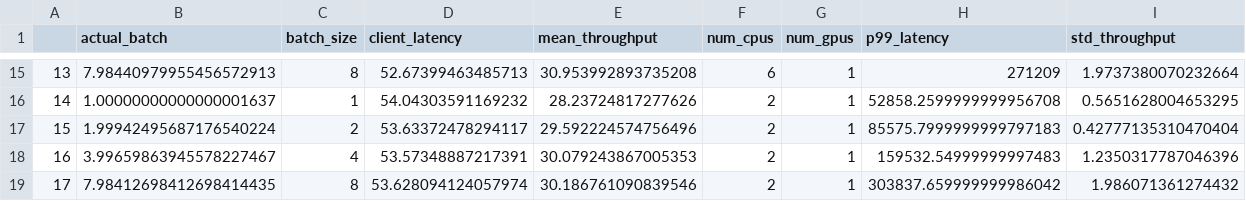
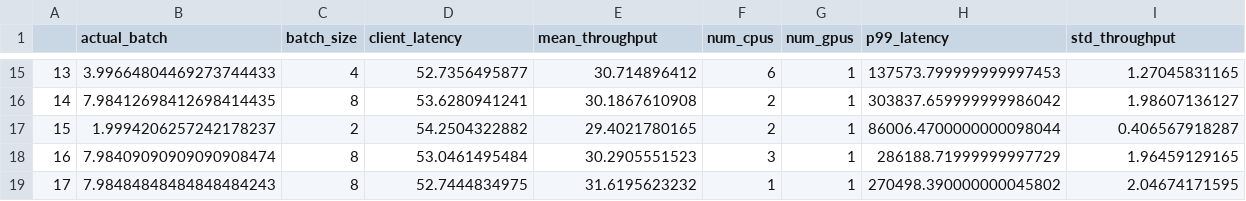
Before and after one commit to dcrankshaw/plots-model-comp-paper, a CSV file: results/single_model_profs/tf_inception/summary.csv, drawn as a sheet; only a part is shown, gaps mark what is left out; the diff covers the shown part only.

```diff
--- a/results/single_model_profs/tf_inception/summary.csv
+++ b/results/single_model_profs/tf_inception/summary.csv
@@ -15,5 +15,5 @@
-13,7.98440979955456572913,8,52.67399463485713,30.953992893735208,6,1,271209,1.9737380070232664
-14,1.00000000000000001637,1,54.04303591169232,28.23724817277626,2,1,52858.2599999999956708,0.5651628004653295
-15,1.99942495687176540224,2,53.63372478294117,29.592224574756496,2,1,85575.7999999999797183,0.42777135310470404
-16,3.99659863945578227467,4,53.57348887217391,30.079243867005353,2,1,159532.54999999997483,1.2350317787046396
-17,7.98412698412698414435,8,53.628094124057974,30.186761090839546,2,1,303837.659999999986042,1.986071361274432
+13,3.99664804469273744433,4,52.7356495877,30.714896412,6,1,137573.799999999997453,1.27045831165
+14,7.98412698412698414435,8,53.6280941241,30.1867610908,2,1,303837.659999999986042,1.98607136127
+15,1.9994206257242178237,2,54.2504322882,29.4021780165,2,1,86006.4700000000098044,0.406567918287
+16,7.98409090909090908474,8,53.0461495484,30.2905551523,3,1,286188.71999999997729,1.96459129165
+17,7.98484848484848484243,8,52.7444834975,31.6195623232,1,1,270498.390000000045802,2.04674171595
```
Also changed, not shown: 138 edited cells elsewhere in this file, results/single_model_profs/lgbm/summary.csv, results/single_model_profs/tf_lstm/summary.csv, 44 other files.
